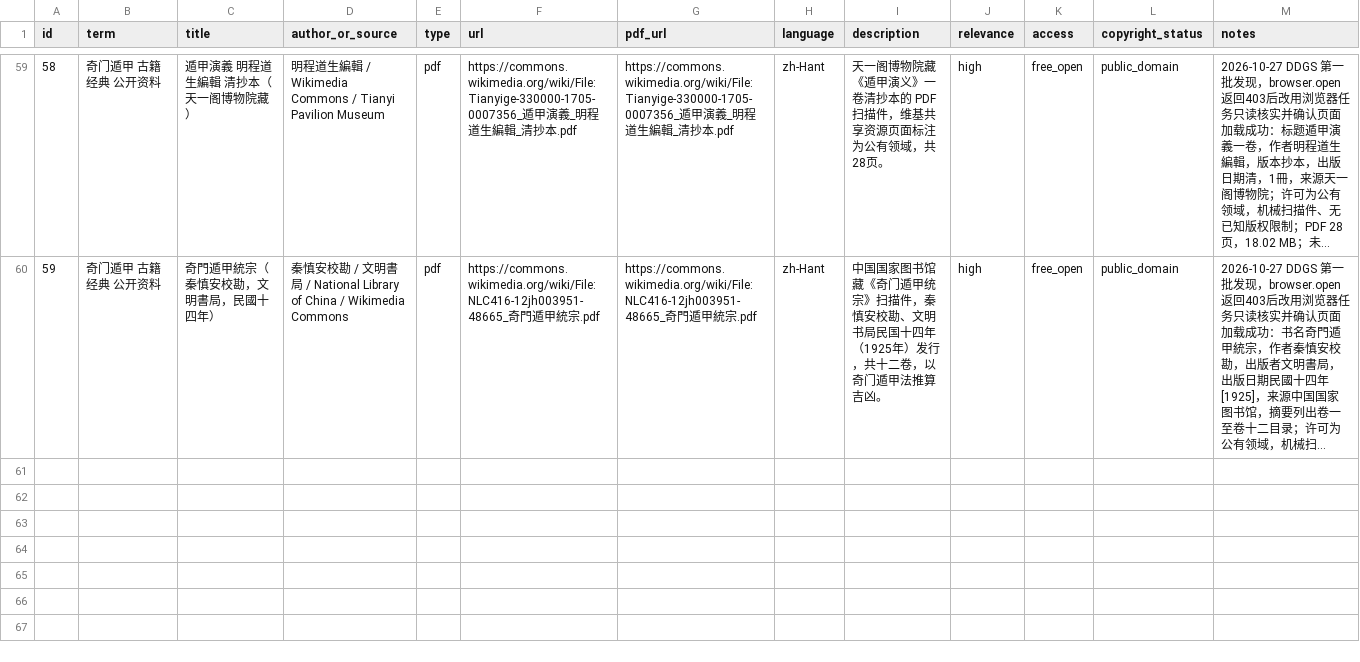
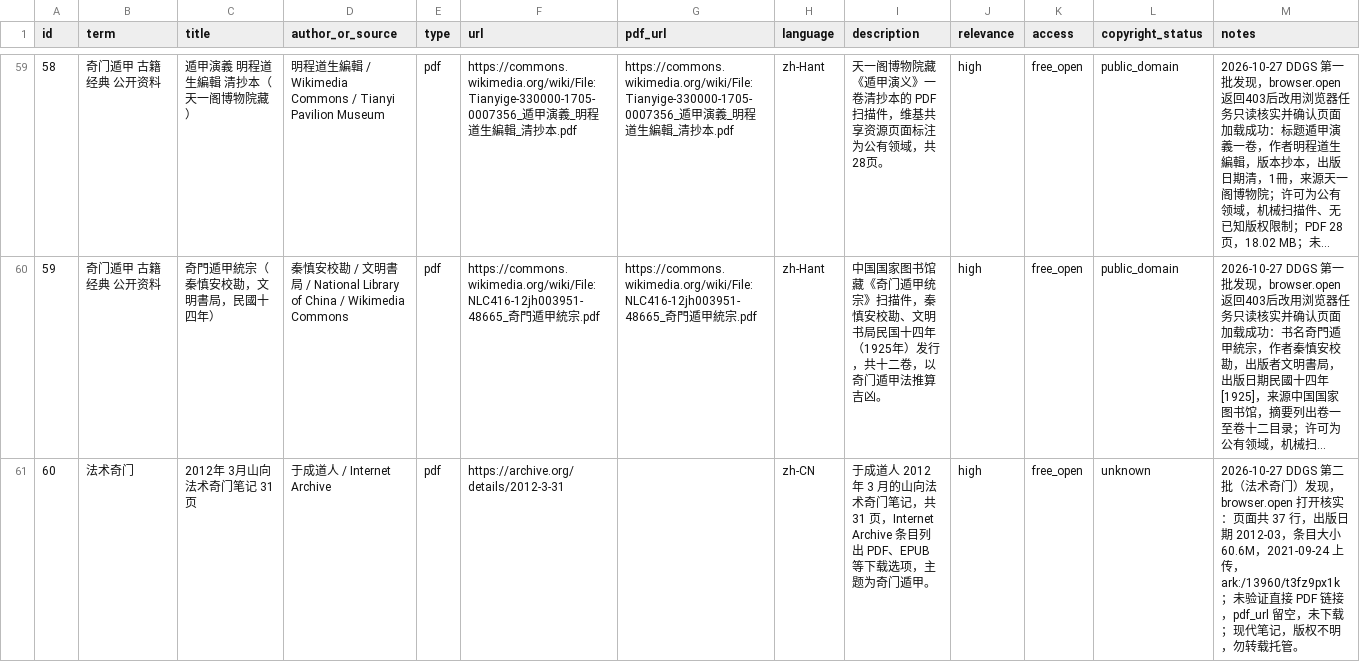
Before and after one commit to ihbqcjump/qimen-dunjia-index, a CSV file: index.csv, drawn as a sheet; only a part is shown, gaps mark what is left out; long unchanged cells end in …; the diff covers the shown part only; the diff names each change by its address in the sheet, - before the commit and + after, or states it on an @@ line.

```diff
--- a/index.csv
+++ b/index.csv
+row 61: 60 | 法术奇门 | 2012年 3月山向法术奇门笔记 31页 | 于成道人 / Internet Archive | pdf | https://archive.org/details/2012-3-31 |  | zh-CN | 于成道人 2012 年 3 月的山向法术奇门笔记，共 31 页，Internet Archive 条目列出 PDF、EPUB 等下载选项，主题为奇门遁甲。 | high | free_open | unknown | 2026-10-27 DDGS 第二批（法术奇门）发现，browser.open 打开核实：页面共 37 行，出版日期 2012-03，条目大小 60.6M，2021-09-24 上传，ark:/13960/t3fz9px1k；未验证直接 PDF 链接，pdf_url 留空，未下载；现代笔记，版权不明，勿转载托管。
```
Also changed, not shown: 3 added rows elsewhere in this file, 3 other files.
